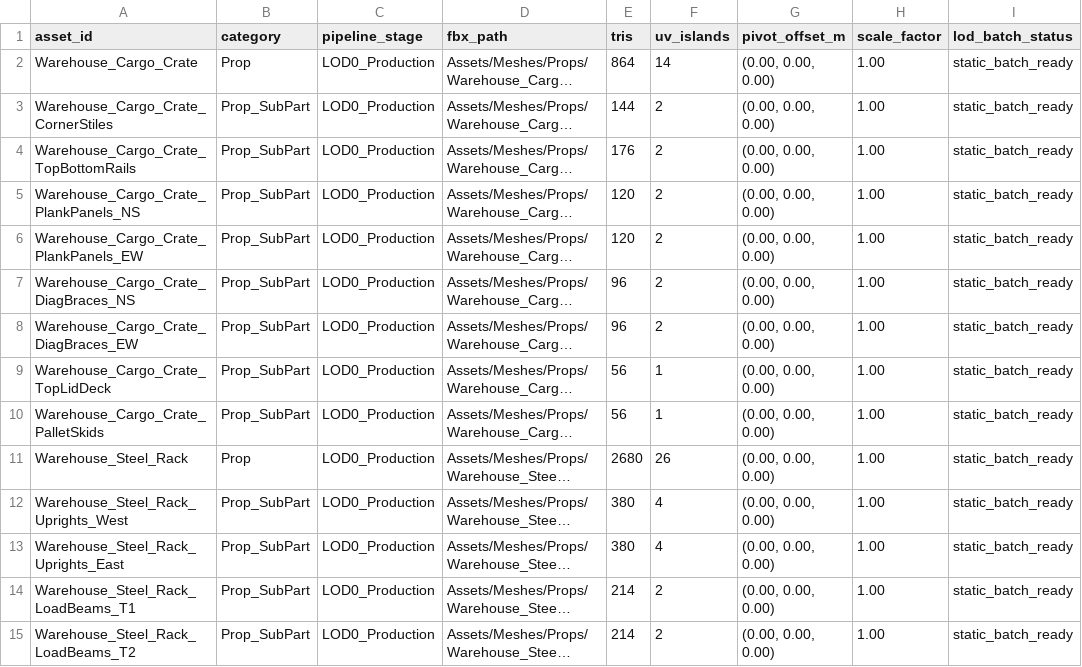
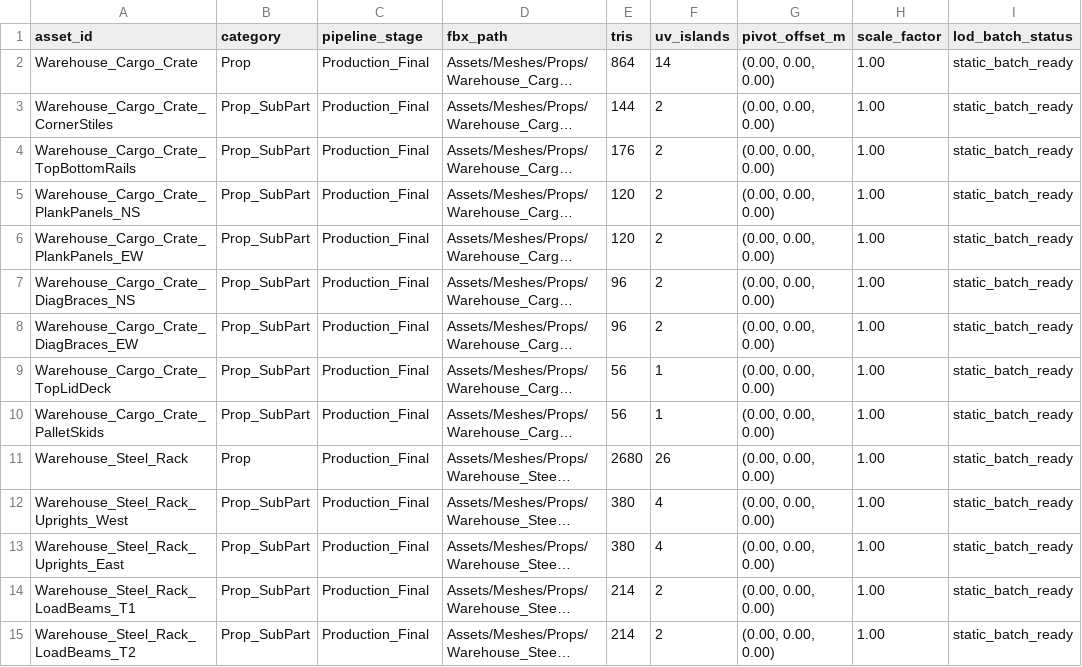
Before and after one commit to IT24103433/Warehouse-Escape, a CSV file: Documentation/CoreAssetsAndDefense/ModelOptimizationInventory.csv, drawn as a sheet; only a part is shown; long unchanged cells end in …; the diff covers the shown part only; the diff names each change by its address in the sheet, - before the commit and + after, or states it on an @@ line.

Commit message:
Finalize Core Developer and Defensive Guard viva reference docs

```diff
--- a/Documentation/CoreAssetsAndDefense/ModelOptimizationInventory.csv
+++ b/Documentation/CoreAssetsAndDefense/ModelOptimizationInventory.csv
-C2:C15 (pipeline_stage): LOD0_Production
+C2:C15 (pipeline_stage): Production_Final
```
Also changed, not shown: 51 edited cells elsewhere in this file, 3 other files.
